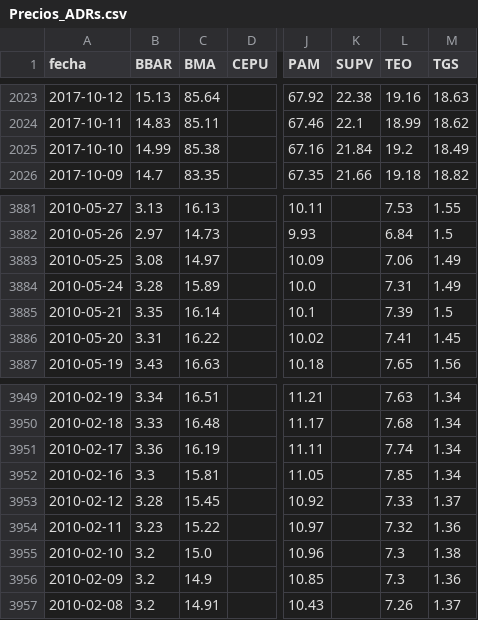
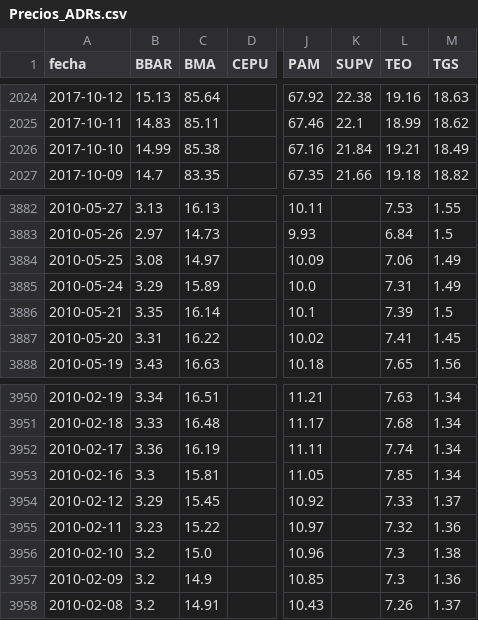
Before and after one commit to jesusrobles824/base-de-datos, a CSV file: Precios_ADRs.csv, drawn as a sheet; only a part is shown, gaps mark what is left out; addresses are those after the commit; the diff covers the shown part only; the diff names each change by its address in the sheet, - before the commit and + after, or states it on an @@ line.

```diff
--- a/Precios_ADRs.csv
+++ b/Precios_ADRs.csv
-L2026 (TEO): 19.2
+L2026 (TEO): 19.21
-B3885 (BBAR): 3.28
+B3885 (BBAR): 3.29
-B3954 (BBAR): 3.28
+B3954 (BBAR): 3.29
```
Also changed, not shown: 1 added row and 4 edited cells elsewhere in this file, ADRs_variacion_porcentual_diaria.csv.
